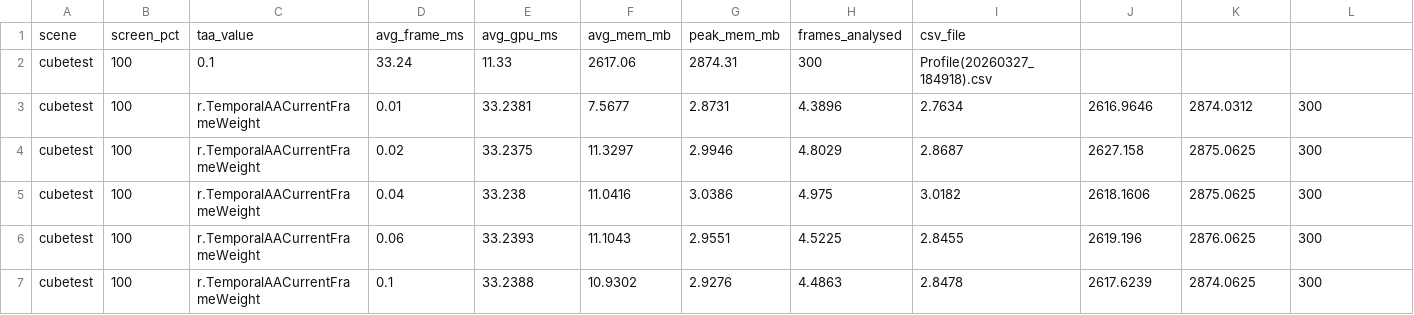
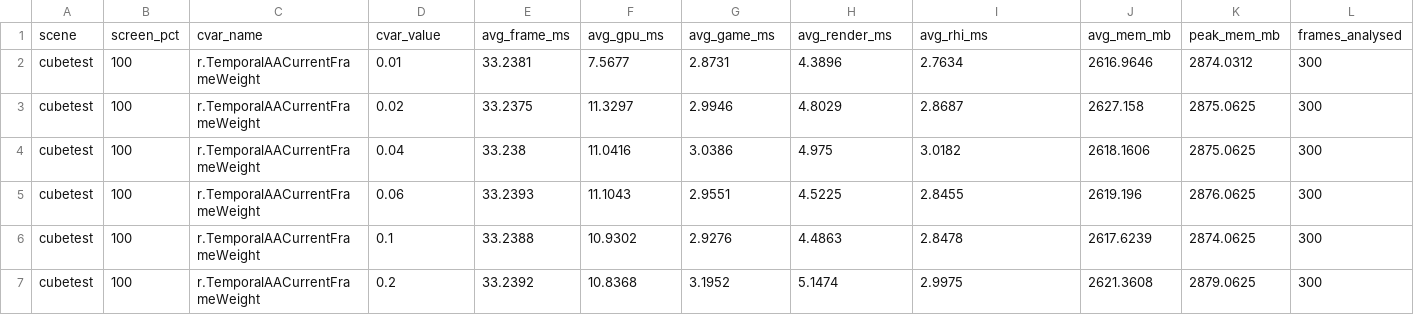
Before and after one commit to mariabeatrizsilva/PerceptualTAA, a CSV file: results.csv, drawn as a sheet; only a part is shown; the shorter side is filled out with more unchanged rows; removed rows and columns are numbered as before the commit, all else as after; rows hold the shown columns only; the diff names each change by its address in the sheet, - before the commit and + after, or states it on an @@ line.

```diff
--- a/results.csv
+++ b/results.csv
-row 1: scene | screen_pct | taa_value | avg_frame_ms | avg_gpu_ms | avg_mem_mb | peak_mem_mb | frames_analysed | csv_file
-row 2: cubetest | 100 | 0.1 | 33.24 | 11.33 | 2617.06 | 2874.31 | 300 | Profile(20260327_184918).csv
+row 1: scene | screen_pct | cvar_name | cvar_value | avg_frame_ms | avg_gpu_ms | avg_game_ms | avg_render_ms | avg_rhi_ms | avg_mem_mb | peak_mem_mb | frames_analysed
```
Also changed, not shown: 21 other files.
